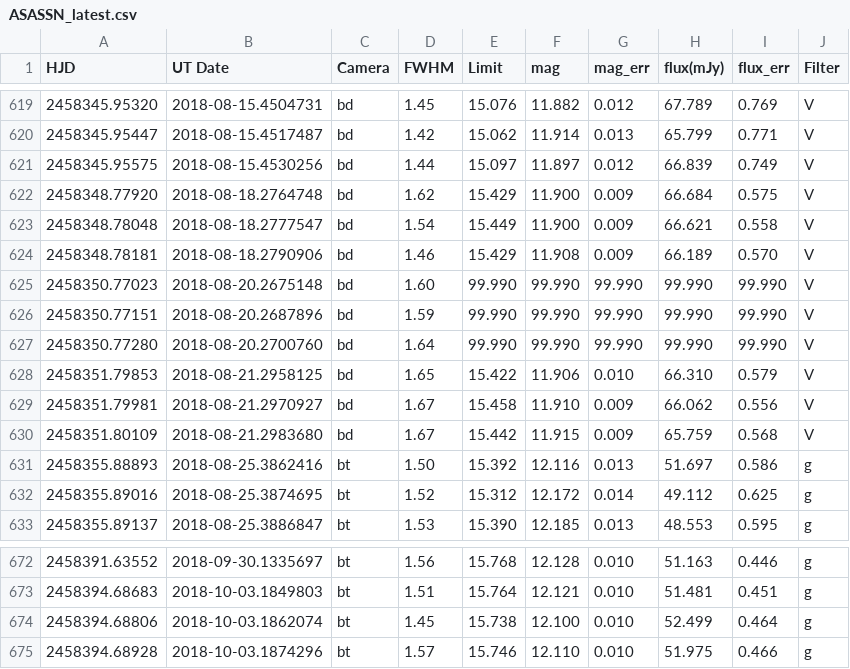
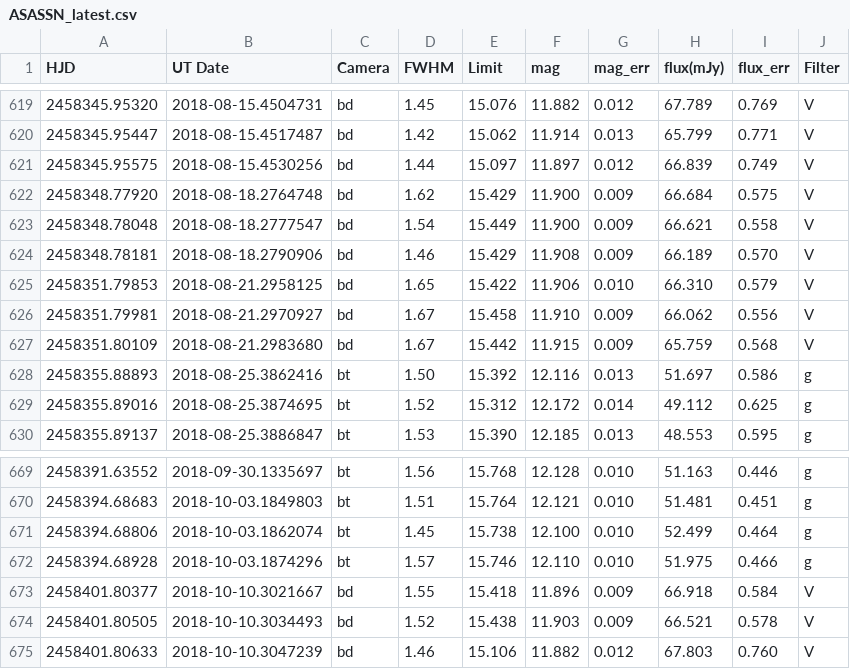
Before and after one commit to pdcarr/Boyajians_R, a CSV file: data/ASASSN_latest.csv, drawn as a sheet; only a part is shown, gaps mark what is left out.

Commit message:
data update 11Oct18

```diff
--- a/data/ASASSN_latest.csv
+++ b/data/ASASSN_latest.csv
@@ -624,5 +624,2 @@ HJD,UT Date,Camera,FWHM,Limit,mag,mag_err,flux(mJy),flux_err,Filter
 2458348.78181,2018-08-18.2790906,bd,1.46,15.429,11.908,0.009,66.189,0.570,V
-2458350.77023,2018-08-20.2675148,bd,1.60,99.990,99.990,99.990,99.990,99.990,V
-2458350.77151,2018-08-20.2687896,bd,1.59,99.990,99.990,99.990,99.990,99.990,V
-2458350.77280,2018-08-20.2700760,bd,1.64,99.990,99.990,99.990,99.990,99.990,V
 2458351.79853,2018-08-21.2958125,bd,1.65,15.422,11.906,0.010,66.310,0.579,V
@@ -675 +672,4 @@ HJD,UT Date,Camera,FWHM,Limit,mag,mag_err,flux(mJy),flux_err,Filter
 2458394.68928,2018-10-03.1874296,bt,1.57,15.746,12.110,0.010,51.975,0.466,g
+2458401.80377,2018-10-10.3021667,bd,1.55,15.418,11.896,0.009,66.918,0.584,V
+2458401.80505,2018-10-10.3034493,bd,1.52,15.438,11.903,0.009,66.521,0.578,V
+2458401.80633,2018-10-10.3047239,bd,1.46,15.106,11.882,0.012,67.803,0.760,V
```
Also changed, not shown: 1 other file.
